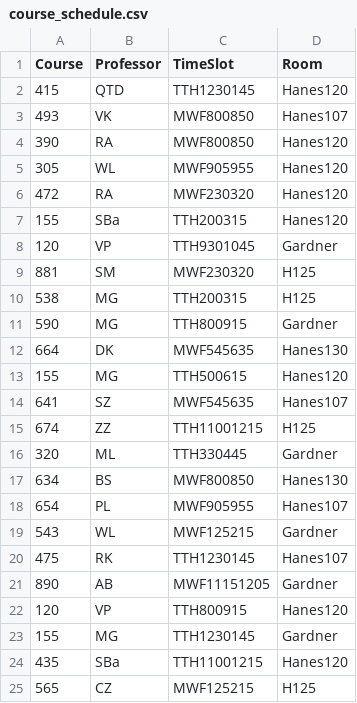
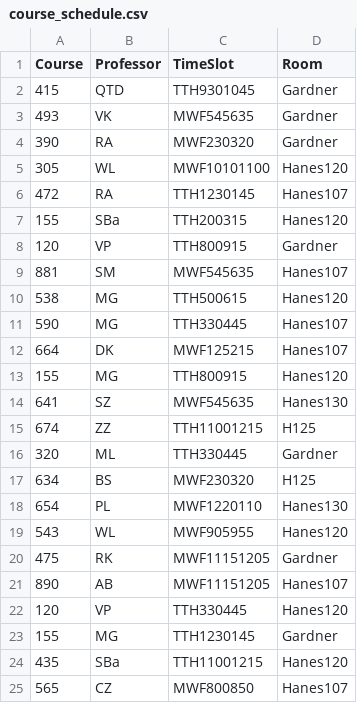
Before and after one commit to Arden-Feldt/STOR-Scheduler, a CSV file: src/main/Schedule/course_schedule.csv, drawn as a sheet; only a part is shown; the diff covers the shown part only.

```diff
--- a/src/main/Schedule/course_schedule.csv
+++ b/src/main/Schedule/course_schedule.csv
@@ -1,25 +1,25 @@
 Course,Professor,TimeSlot,Room
-415,QTD,TTH1230145,Hanes120
-493,VK,MWF800850,Hanes107
-390,RA,MWF800850,Hanes120
-305,WL,MWF905955,Hanes120
-472,RA,MWF230320,Hanes120
+415,QTD,TTH9301045,Gardner
+493,VK,MWF545635,Gardner
+390,RA,MWF230320,Gardner
+305,WL,MWF10101100,Hanes120
+472,RA,TTH1230145,Hanes107
 155,SBa,TTH200315,Hanes120
-120,VP,TTH9301045,Gardner
-881,SM,MWF230320,H125
-538,MG,TTH200315,H125
-590,MG,TTH800915,Gardner
-664,DK,MWF545635,Hanes130
-155,MG,TTH500615,Hanes120
-641,SZ,MWF545635,Hanes107
+120,VP,TTH800915,Gardner
+881,SM,MWF545635,Hanes107
+538,MG,TTH500615,Hanes120
+590,MG,TTH330445,Hanes107
+664,DK,MWF125215,Hanes107
+155,MG,TTH800915,Hanes120
+641,SZ,MWF545635,Hanes130
 674,ZZ,TTH11001215,H125
 320,ML,TTH330445,Gardner
-634,BS,MWF800850,Hanes130
-654,PL,MWF905955,Hanes107
-543,WL,MWF125215,Gardner
-475,RK,TTH1230145,Hanes107
-890,AB,MWF11151205,Gardner
-120,VP,TTH800915,Hanes120
+634,BS,MWF230320,H125
+654,PL,MWF1220110,Hanes130
+543,WL,MWF905955,Hanes120
+475,RK,MWF11151205,Gardner
+890,AB,MWF11151205,Hanes107
+120,VP,TTH330445,Hanes120
 155,MG,TTH1230145,Gardner
 435,SBa,TTH11001215,Hanes120
-565,CZ,MWF125215,H125
+565,CZ,MWF800850,Hanes107
```
Also changed, not shown: 28 edited cells elsewhere in this file, src/main/Schedule/legible_schedule.csv, 3 other files.
